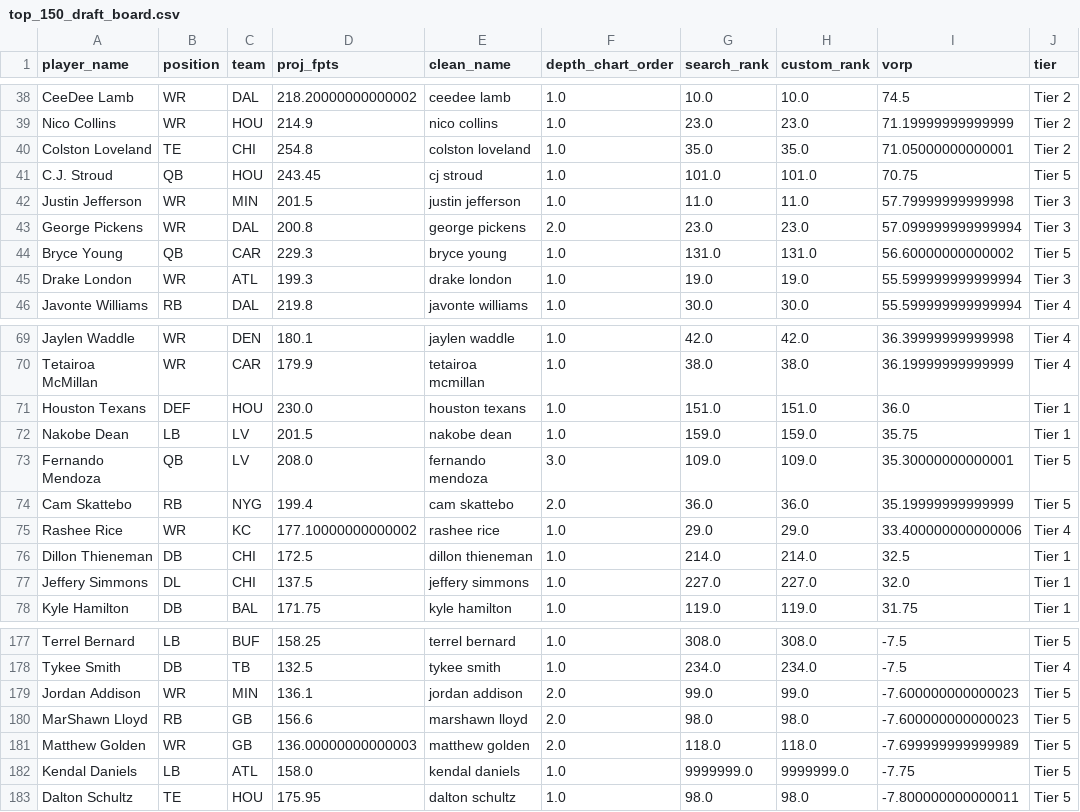
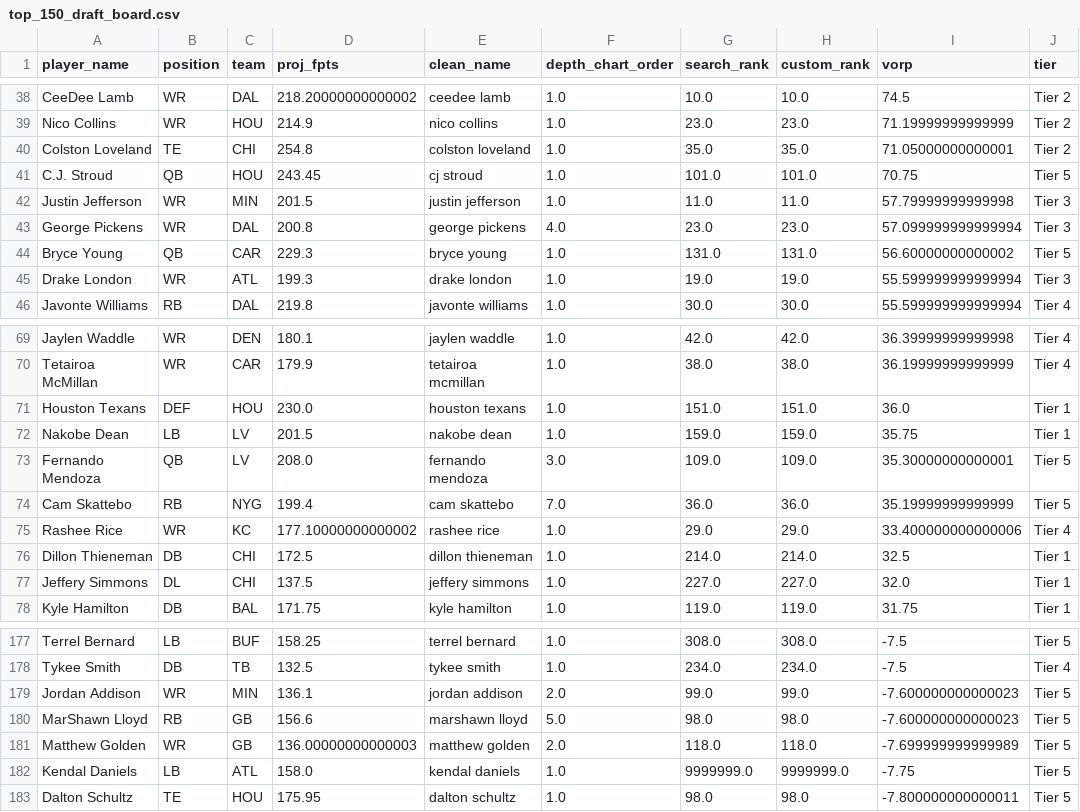
Before and after one commit to iBalajiSeshadri/soulja-radar, a CSV file: top_150_draft_board.csv, drawn as a sheet; only a part is shown, gaps mark what is left out; the diff names each change by its address in the sheet, - before the commit and + after, or states it on an @@ line.

```diff
--- a/top_150_draft_board.csv
+++ b/top_150_draft_board.csv
-F43 (depth_chart_order): 2.0
+F43 (depth_chart_order): 4.0
-F74 (depth_chart_order): 2.0
+F74 (depth_chart_order): 7.0
-F180 (depth_chart_order): 2.0
+F180 (depth_chart_order): 5.0
```
Also changed, not shown: 1 other file.
